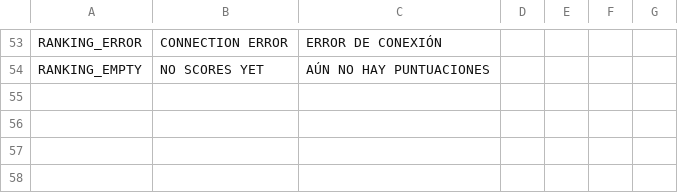
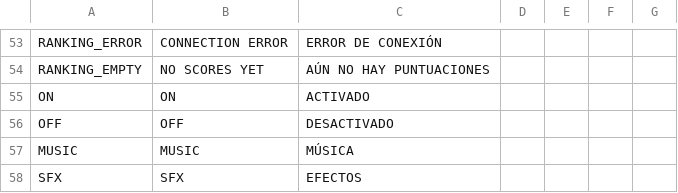
Before and after one commit to jlromgaz/Astro-Reaper, a CSV file: data/i18n/translations.csv, drawn as a sheet; only a part is shown, gaps mark what is left out; the diff names each change by its address in the sheet, - before the commit and + after, or states it on an @@ line.

```diff
--- a/data/i18n/translations.csv
+++ b/data/i18n/translations.csv
+row 55: ON | ON | ACTIVADO
+row 56: OFF | OFF | DESACTIVADO
+row 57: MUSIC | MUSIC | MÚSICA
+row 58: SFX | SFX | EFECTOS
```
Also changed, not shown: 14 other files.
